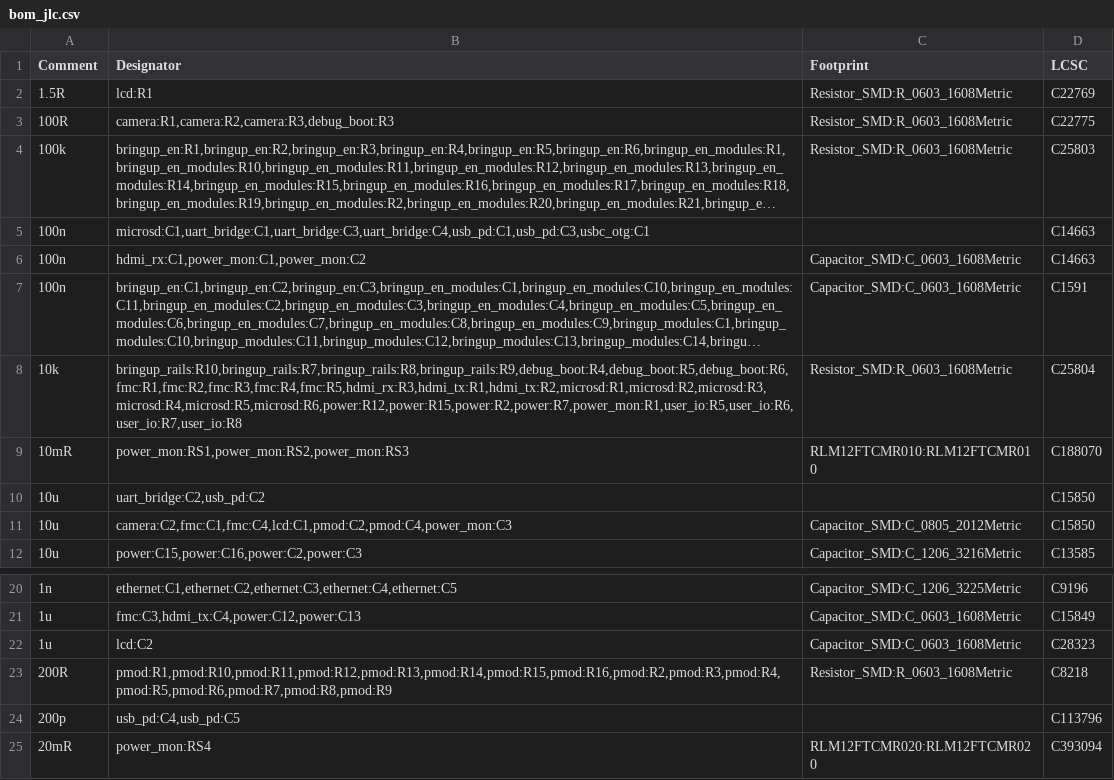
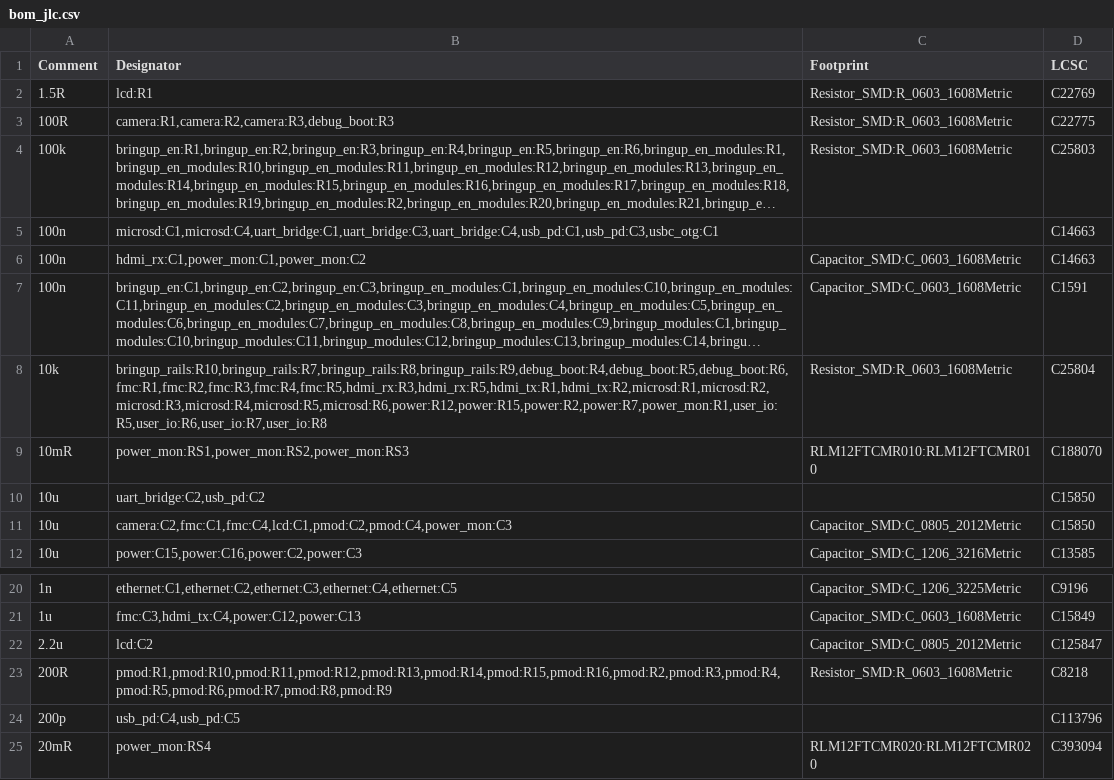
Before and after one commit to NicholasAntoniadesEngineer/Zynq-SoM, a CSV file: carrier/manufacturing/bom_jlc.csv, drawn as a sheet; only a part is shown, gaps mark what is left out; long unchanged cells end in …; the diff names each change by its address in the sheet, - before the commit and + after, or states it on an @@ line.

```diff
--- a/carrier/manufacturing/bom_jlc.csv
+++ b/carrier/manufacturing/bom_jlc.csv
-B5 (Designator): microsd:C1,uart_bridge:C1,uart_bridge:C3,uart_bridge:C4,usb_pd:C1,usb_pd:C3,usbc_otg:C1
+B5 (Designator): microsd:C1,microsd:C4,uart_bridge:C1,uart_bridge:C3,uart_bridge:C4,usb_pd:C1,usb_pd:C3,usbc_otg:C1
-B8 (Designator): bringup_rails:R10,bringup_rails:R7,bringup_rails:R8,bringup_rails:R9,debug_boot:R4,debug_boot:R5,debug_boot:R6,fmc:R1,fmc:R2,fmc:R3,fmc:R4,fmc:R5,hdmi_rx:R3,hdmi_tx:R1,hdmi_tx:R2,microsd:R1,microsd:R2,microsd:R3,microsd:R4,microsd:R5,microsd:R6,power:R12,power:R15,power:R2,power:R7,power_mon:R1,user_io:R5,user_io:R6,user_io:R7,user_io:R8
+B8 (Designator): bringup_rails:R10,bringup_rails:R7,bringup_rails:R8,bringup_rails:R9,debug_boot:R4,debug_boot:R5,debug_boot:R6,fmc:R1,fmc:R2,fmc:R3,fmc:R4,fmc:R5,hdmi_rx:R3,hdmi_rx:R5,hdmi_tx:R1,hdmi_tx:R2,microsd:R1,microsd:R2,microsd:R3,microsd:R4,microsd:R5,microsd:R6,power:R12,power:R15,power:R2,power:R7,power_mon:R1,user_io:R5,user_io:R6,user_io:R7,user_io:R8
-A22 (Comment): 1u
+A22 (Comment): 2.2u
-C22 (Footprint): Capacitor_SMD:C_0603_1608Metric
+C22 (Footprint): Capacitor_SMD:C_0805_2012Metric
-D22 (LCSC): C28323
+D22 (LCSC): C125847
```
Also changed, not shown: 10 other files.
